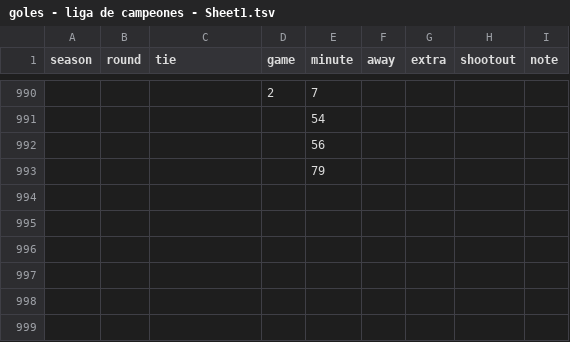
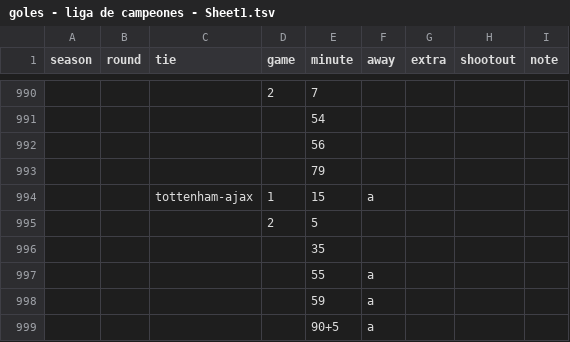
Before and after one commit to ryanvmenezes/champions-league-winprob, a TSV file: raw/goles - liga de campeones - Sheet1.tsv, drawn as a sheet; only a part is shown, gaps mark what is left out.

```diff
--- a/raw/goles - liga de campeones - Sheet1.tsv
+++ b/raw/goles - liga de campeones - Sheet1.tsv
@@ -993 +993,7 @@ season	round	tie	game	minute	away	extra	shootout	note
 				79				
+		tottenham-ajax	1	15	a			
+			2	5				
+				35				
+				55	a			
+				59	a			
+				90+5	a			
```
Also changed, not shown: 1 other file.
